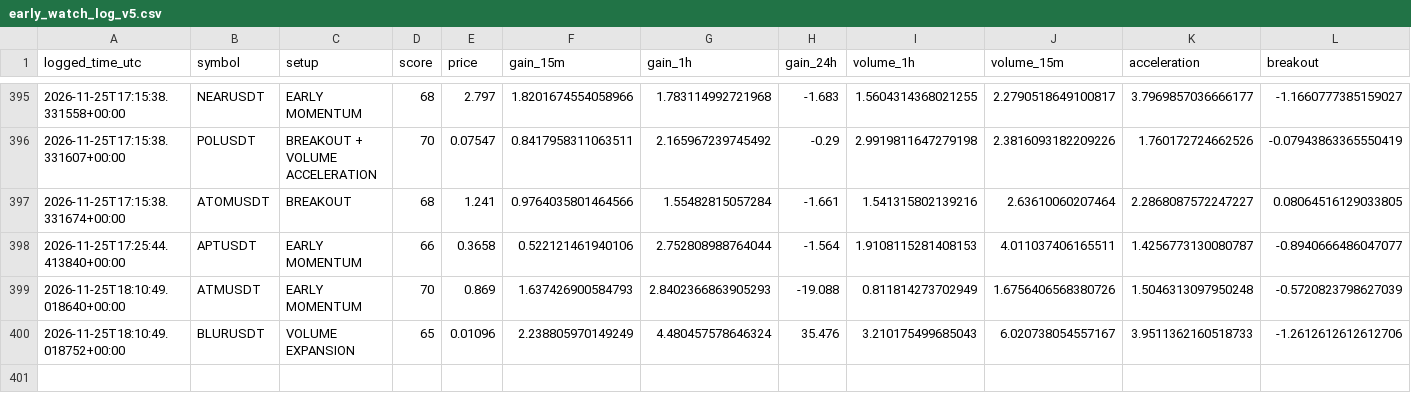
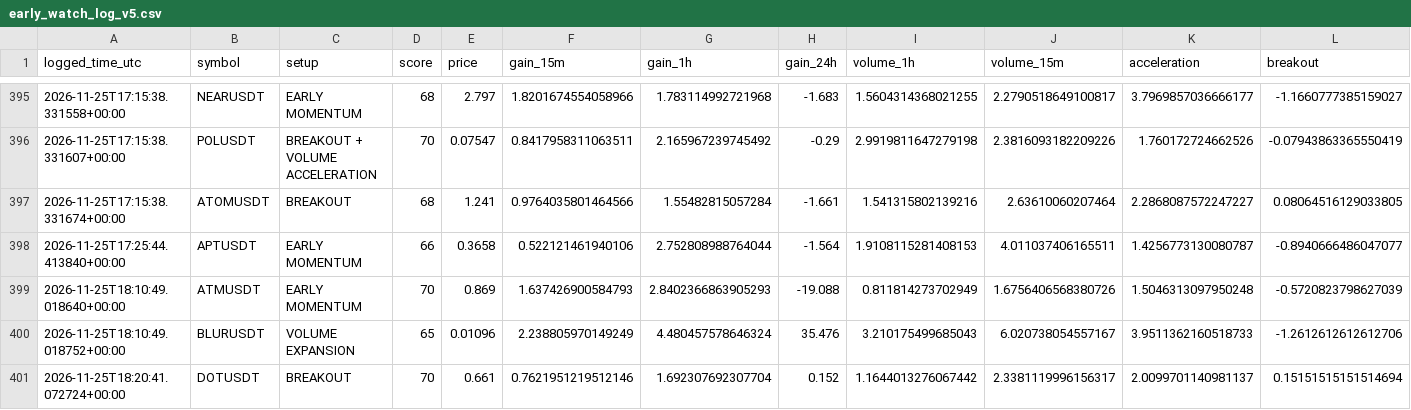
Before and after one commit to solom20232007/V5, a CSV file: early_watch_log_v5.csv, drawn as a sheet; only a part is shown, gaps mark what is left out; rows hold the shown columns only; the diff names each change by its address in the sheet, - before the commit and + after, or states it on an @@ line.

```diff
--- a/early_watch_log_v5.csv
+++ b/early_watch_log_v5.csv
+row 401: 2026-11-25T18:20:41.072724+00:00 | DOTUSDT | BREAKOUT | 70 | 0.661 | 0.7621951219512146 | 1.692307692307704 | 0.152 | 1.1644013276067442 | 2.3381119996156317 | 2.0099701140981137 | 0.15151515151514694
```
Also changed, not shown: early_scan_diagnostics_v5.csv, 1 other file.
